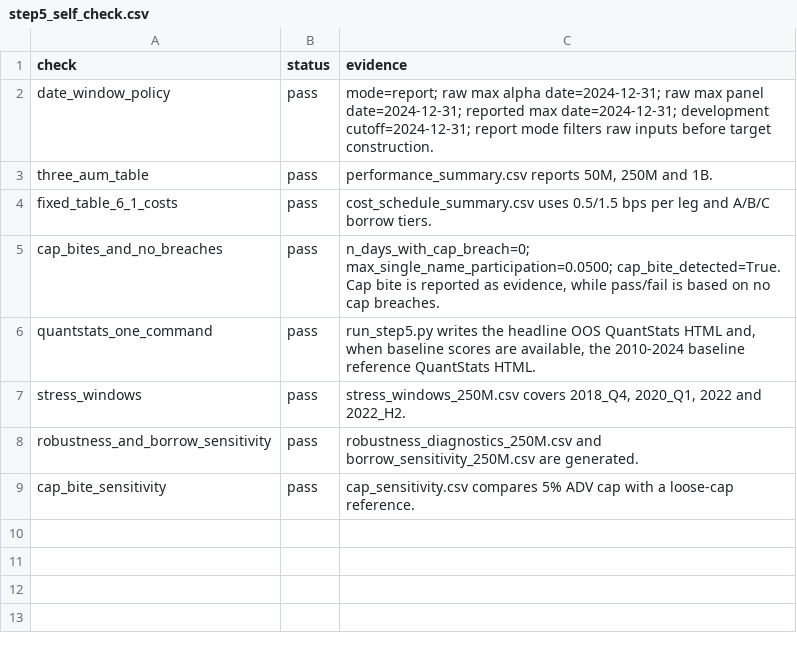
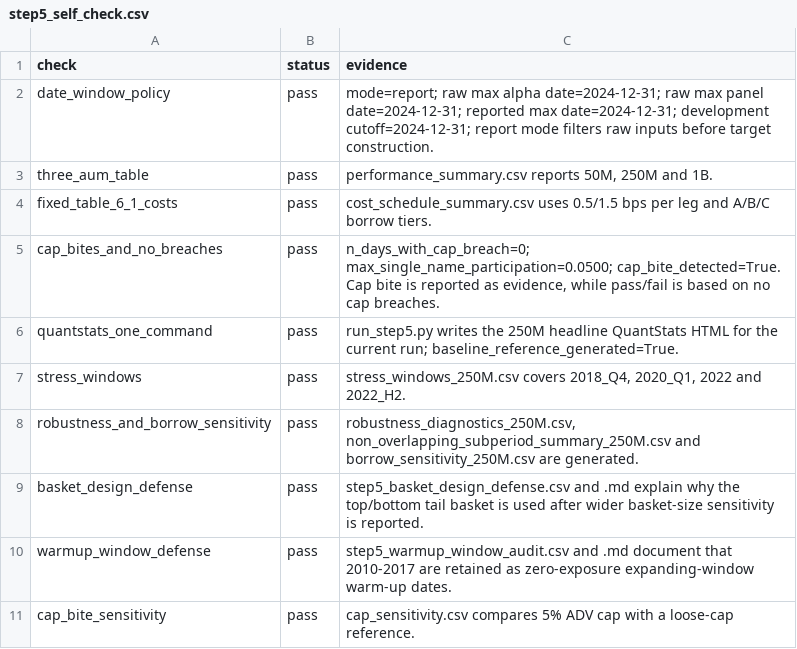
Before and after one commit to ian-max-ma/c2o-strategy, a CSV file: step5_portfolio/output/step5_self_check.csv, drawn as a sheet.

```diff
--- a/step5_portfolio/output/step5_self_check.csv
+++ b/step5_portfolio/output/step5_self_check.csv
@@ -5,5 +5,7 @@ fixed_table_6_1_costs,pass,cost_schedule_summary.csv uses 0.5/1.5 bps per leg an
 cap_bites_and_no_breaches,pass,"n_days_with_cap_breach=0; max_single_name_participation=0.0500; cap_bite_detected=True. Cap bite is reported as evidence, while pass/fail is based on no cap breaches."
-quantstats_one_command,pass,"run_step5.py writes the headline OOS QuantStats HTML and, when baseline scores are available, the 2010-2024 baseline reference QuantStats HTML."
+quantstats_one_command,pass,run_step5.py writes the 250M headline QuantStats HTML for the current run; baseline_reference_generated=True.
 stress_windows,pass,"stress_windows_250M.csv covers 2018_Q4, 2020_Q1, 2022 and 2022_H2."
-robustness_and_borrow_sensitivity,pass,robustness_diagnostics_250M.csv and borrow_sensitivity_250M.csv are generated.
+robustness_and_borrow_sensitivity,pass,"robustness_diagnostics_250M.csv, non_overlapping_subperiod_summary_250M.csv and borrow_sensitivity_250M.csv are generated."
+basket_design_defense,pass,step5_basket_design_defense.csv and .md explain why the top/bottom tail basket is used after wider basket-size sensitivity is reported.
+warmup_window_defense,pass,step5_warmup_window_audit.csv and .md document that 2010-2017 are retained as zero-exposure expanding-window warm-up dates.
 cap_bite_sensitivity,pass,cap_sensitivity.csv compares 5% ADV cap with a loose-cap reference.
```
Also changed, not shown: step4_alpha/eval_output/ic_summary_ml.csv, step5_portfolio/output/model_score_comparison_250M.csv, 22 other files.
